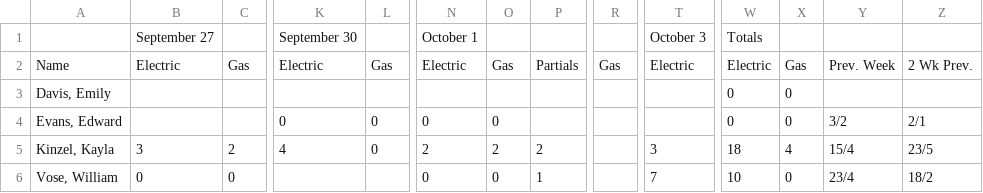
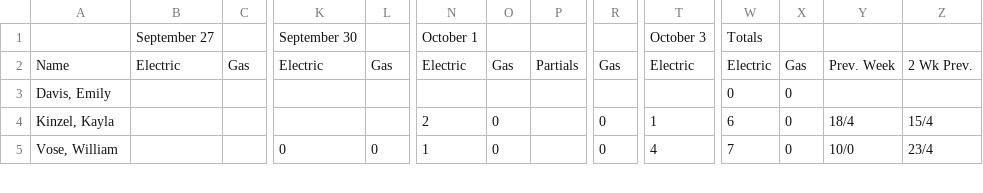
Before and after one commit to snarley2/atmo-matchups-backend, a TSV file: prod_logs/Skye Production - 10_3.tsv, drawn as a sheet; only a part is shown, gaps mark what is left out; removed rows and columns are numbered as before the commit, all else as after; rows hold the shown columns only; the diff covers the shown part only; the diff names each change by its address in the sheet, - before the commit and + after, or states it on an @@ line.

```diff
--- a/prod_logs/Skye Production - 10_3.tsv
+++ b/prod_logs/Skye Production - 10_3.tsv
-row 4: Evans, Edward |  |  | 0 | 0 | 0 | 0 |  |  |  | 0 | 0 | 3/2 | 2/1
-B4: 3
+B4: (empty)
-C4: 2
+C4: (empty)
-K4: 4
+K4: (empty)
-L4: 0
+L4: (empty)
-O4: 2
+O4: 0
-P4: 2
+P4: (empty)
-R4:R5: (empty)
+R4:R5: 0
-T4: 3
+T4: 1
-W4: 18
+W4: 6
-X4: 4
+X4: 0
-Y4: 15/4
+Y4: 18/4
-Z4: 23/5
+Z4: 15/4
-B5: 0
+B5: (empty)
-C5: 0
+C5: (empty)
-K5: (empty)
+K5: 0
-L5: (empty)
+L5: 0
-N5: 0
+N5: 1
-P5: 1
+P5: (empty)
-T5: 7
+T5: 4
-W5: 10
+W5: 7
-Y5: 23/4
+Y5: 10/0
-Z5: 18/2
+Z5: 23/4
```
Also changed, not shown: 75 edited cells elsewhere in this file, prod_logs/AI production log - 10.03.26.tsv, prod_logs/Edmeston & Evans Production Log - 10_3.tsv, 4 other files.
